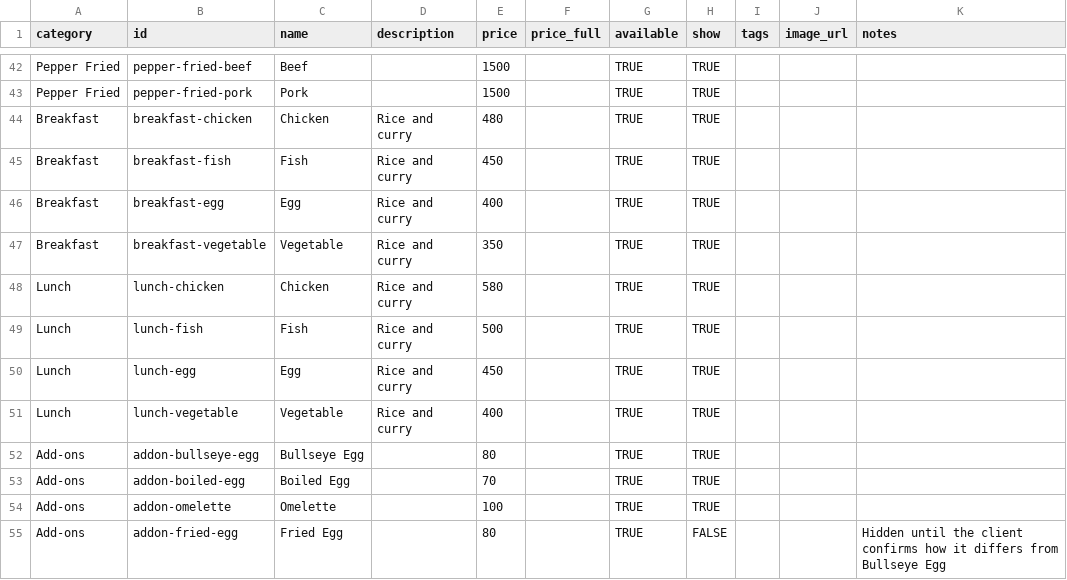
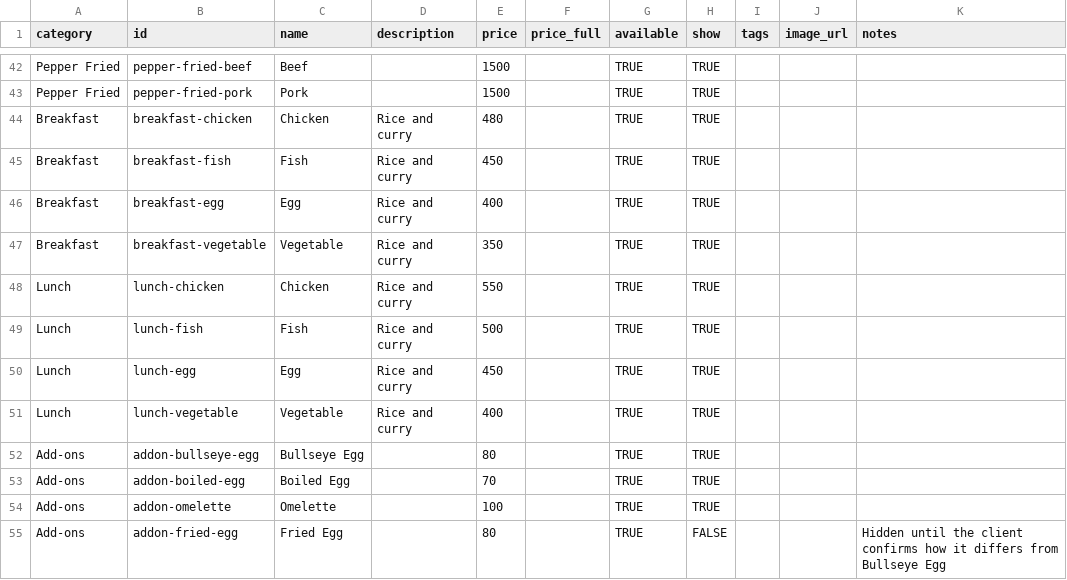
Before and after one commit to ShashikaTharinda/Lotus_Edge, a CSV file: data/menu.csv, drawn as a sheet; only a part is shown, gaps mark what is left out.

```diff
--- a/data/menu.csv
+++ b/data/menu.csv
@@ -47,3 +47,3 @@ Breakfast,breakfast-egg,Egg,Rice and curry,400,,TRUE,TRUE,,,
 Breakfast,breakfast-vegetable,Vegetable,Rice and curry,350,,TRUE,TRUE,,,
-Lunch,lunch-chicken,Chicken,Rice and curry,580,,TRUE,TRUE,,,
+Lunch,lunch-chicken,Chicken,Rice and curry,550,,TRUE,TRUE,,,
 Lunch,lunch-fish,Fish,Rice and curry,500,,TRUE,TRUE,,,
```
